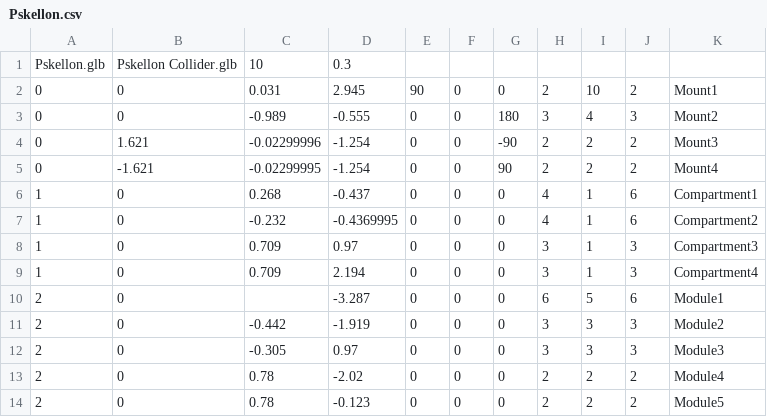
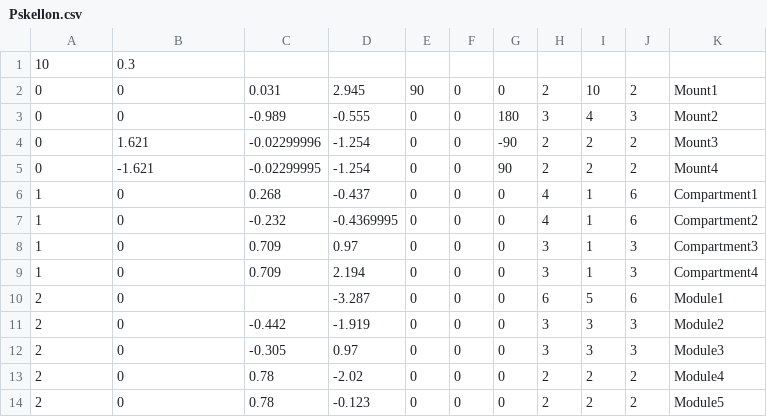
Before and after one commit to SirPoopit/shell-intercept, a CSV file: src/hulls/Pskellon.csv, drawn as a sheet.

```diff
--- a/src/hulls/Pskellon.csv
+++ b/src/hulls/Pskellon.csv
@@ -1,2 +1,2 @@
-Pskellon.glb,Pskellon Collider.glb,10,0.3,,,,,,,
+10,0.3,,,,,,,
 0,0,0.031,2.945,90,0,0,2,10,2,Mount1
```
Also changed, not shown: src/hulls/Axford Heavy Cruiser.csv, src/hulls/Irsavatha.csv, 7 other files.
